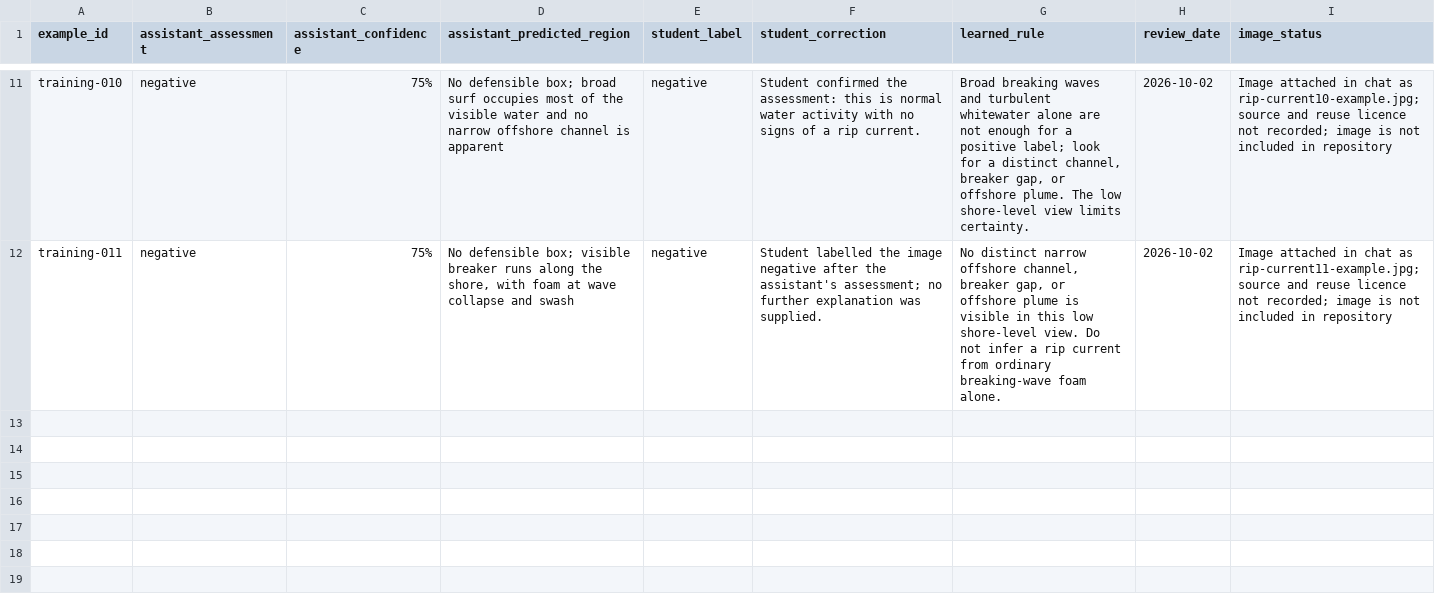
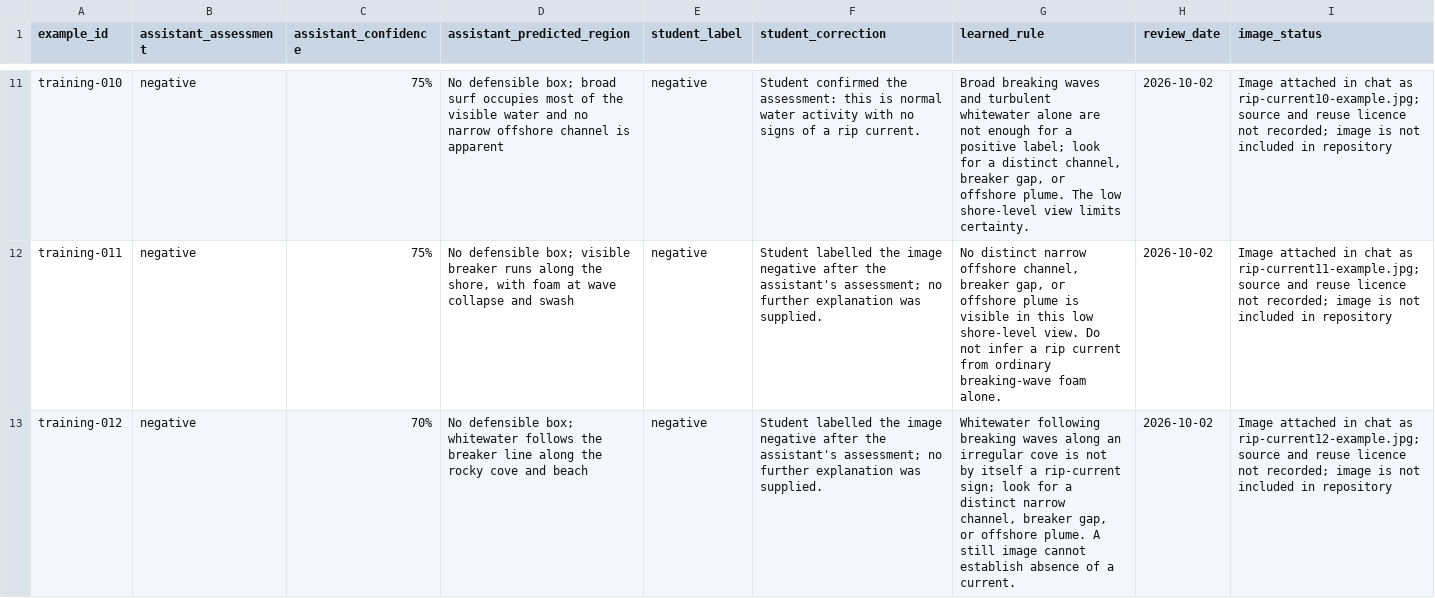
Before and after one commit to seanogor/riptide-yste-2026, a CSV file: data/training_log.csv, drawn as a sheet; only a part is shown, gaps mark what is left out.

```diff
--- a/data/training_log.csv
+++ b/data/training_log.csv
@@ -12 +12,2 @@ training-010,negative,75%,"No defensible box; broad surf occupies most of the vi
 training-011,negative,75%,"No defensible box; visible breaker runs along the shore, with foam at wave collapse and swash","negative","Student labelled the image negative after the assistant's assessment; no further explanation was supplied.","No distinct narrow offshore channel, breaker gap, or offshore plume is visible in this low shore-level view. Do not infer a rip current from ordinary breaking-wave foam alone.",2026-10-02,"Image attached in chat as rip-current11-example.jpg; source and reuse licence not recorded; image is not included in repository"
+training-012,negative,70%,"No defensible box; whitewater follows the breaker line along the rocky cove and beach",negative,"Student labelled the image negative after the assistant's assessment; no further explanation was supplied.","Whitewater following breaking waves along an irregular cove is not by itself a rip-current sign; look for a distinct narrow channel, breaker gap, or offshore plume. A still image cannot establish absence of a current.",2026-10-02,"Image attached in chat as rip-current12-example.jpg; source and reuse licence not recorded; image is not included in repository"
```
Also changed, not shown: 1 other file.
